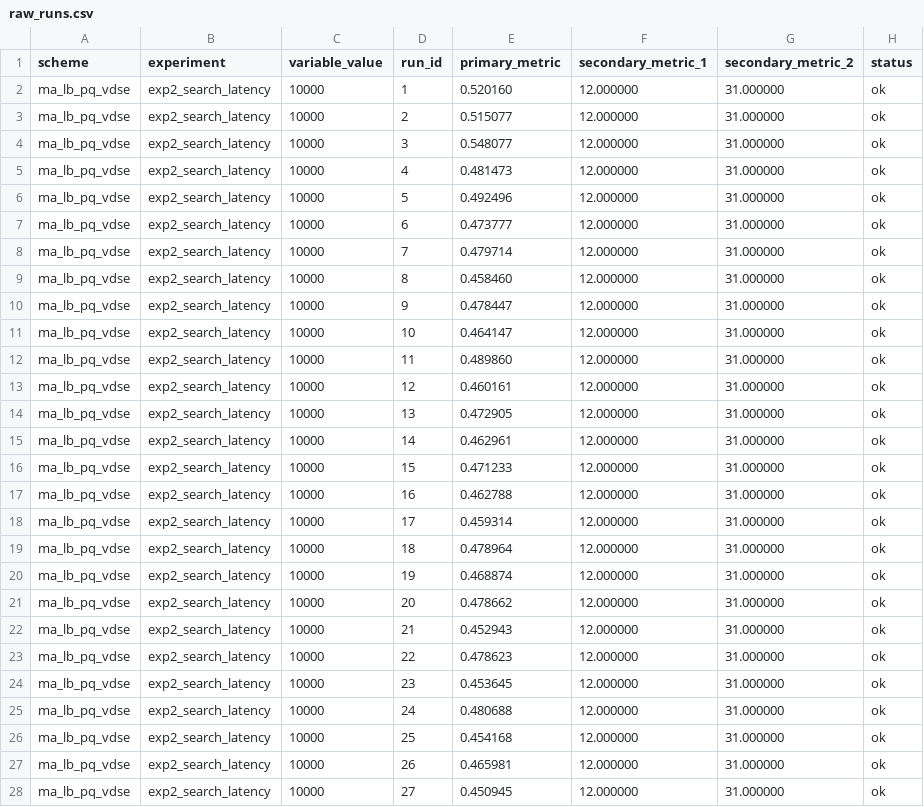
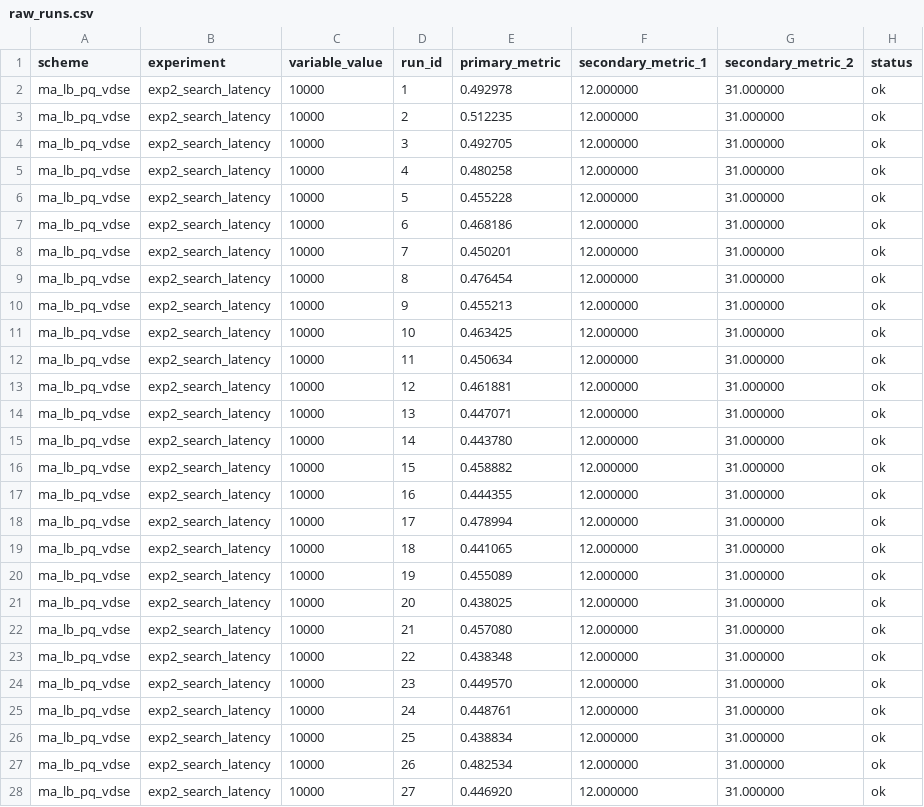
Before and after one commit to Jaoguya/ABCD, a CSV file: Schemes/ma_lb_pq_vdse/exp2_search_latency/raw_runs.csv, drawn as a sheet; only a part is shown; the diff covers the shown part only.

```diff
--- a/Schemes/ma_lb_pq_vdse/exp2_search_latency/raw_runs.csv
+++ b/Schemes/ma_lb_pq_vdse/exp2_search_latency/raw_runs.csv
@@ -1,28 +1,28 @@
 scheme,experiment,variable_value,run_id,primary_metric,secondary_metric_1,secondary_metric_2,status
-ma_lb_pq_vdse,exp2_search_latency,10000,1,0.520160,12.000000,31.000000,ok
-ma_lb_pq_vdse,exp2_search_latency,10000,2,0.515077,12.000000,31.000000,ok
-ma_lb_pq_vdse,exp2_search_latency,10000,3,0.548077,12.000000,31.000000,ok
-ma_lb_pq_vdse,exp2_search_latency,10000,4,0.481473,12.000000,31.000000,ok
-ma_lb_pq_vdse,exp2_search_latency,10000,5,0.492496,12.000000,31.000000,ok
-ma_lb_pq_vdse,exp2_search_latency,10000,6,0.473777,12.000000,31.000000,ok
-ma_lb_pq_vdse,exp2_search_latency,10000,7,0.479714,12.000000,31.000000,ok
-ma_lb_pq_vdse,exp2_search_latency,10000,8,0.458460,12.000000,31.000000,ok
-ma_lb_pq_vdse,exp2_search_latency,10000,9,0.478447,12.000000,31.000000,ok
-ma_lb_pq_vdse,exp2_search_latency,10000,10,0.464147,12.000000,31.000000,ok
-ma_lb_pq_vdse,exp2_search_latency,10000,11,0.489860,12.000000,31.000000,ok
-ma_lb_pq_vdse,exp2_search_latency,10000,12,0.460161,12.000000,31.000000,ok
-ma_lb_pq_vdse,exp2_search_latency,10000,13,0.472905,12.000000,31.000000,ok
-ma_lb_pq_vdse,exp2_search_latency,10000,14,0.462961,12.000000,31.000000,ok
-ma_lb_pq_vdse,exp2_search_latency,10000,15,0.471233,12.000000,31.000000,ok
-ma_lb_pq_vdse,exp2_search_latency,10000,16,0.462788,12.000000,31.000000,ok
-ma_lb_pq_vdse,exp2_search_latency,10000,17,0.459314,12.000000,31.000000,ok
-ma_lb_pq_vdse,exp2_search_latency,10000,18,0.478964,12.000000,31.000000,ok
-ma_lb_pq_vdse,exp2_search_latency,10000,19,0.468874,12.000000,31.000000,ok
-ma_lb_pq_vdse,exp2_search_latency,10000,20,0.478662,12.000000,31.000000,ok
-ma_lb_pq_vdse,exp2_search_latency,10000,21,0.452943,12.000000,31.000000,ok
-ma_lb_pq_vdse,exp2_search_latency,10000,22,0.478623,12.000000,31.000000,ok
-ma_lb_pq_vdse,exp2_search_latency,10000,23,0.453645,12.000000,31.000000,ok
-ma_lb_pq_vdse,exp2_search_latency,10000,24,0.480688,12.000000,31.000000,ok
-ma_lb_pq_vdse,exp2_search_latency,10000,25,0.454168,12.000000,31.000000,ok
-ma_lb_pq_vdse,exp2_search_latency,10000,26,0.465981,12.000000,31.000000,ok
-ma_lb_pq_vdse,exp2_search_latency,10000,27,0.450945,12.000000,31.000000,ok
+ma_lb_pq_vdse,exp2_search_latency,10000,1,0.492978,12.000000,31.000000,ok
+ma_lb_pq_vdse,exp2_search_latency,10000,2,0.512235,12.000000,31.000000,ok
+ma_lb_pq_vdse,exp2_search_latency,10000,3,0.492705,12.000000,31.000000,ok
+ma_lb_pq_vdse,exp2_search_latency,10000,4,0.480258,12.000000,31.000000,ok
+ma_lb_pq_vdse,exp2_search_latency,10000,5,0.455228,12.000000,31.000000,ok
+ma_lb_pq_vdse,exp2_search_latency,10000,6,0.468186,12.000000,31.000000,ok
+ma_lb_pq_vdse,exp2_search_latency,10000,7,0.450201,12.000000,31.000000,ok
+ma_lb_pq_vdse,exp2_search_latency,10000,8,0.476454,12.000000,31.000000,ok
+ma_lb_pq_vdse,exp2_search_latency,10000,9,0.455213,12.000000,31.000000,ok
+ma_lb_pq_vdse,exp2_search_latency,10000,10,0.463425,12.000000,31.000000,ok
+ma_lb_pq_vdse,exp2_search_latency,10000,11,0.450634,12.000000,31.000000,ok
+ma_lb_pq_vdse,exp2_search_latency,10000,12,0.461881,12.000000,31.000000,ok
+ma_lb_pq_vdse,exp2_search_latency,10000,13,0.447071,12.000000,31.000000,ok
+ma_lb_pq_vdse,exp2_search_latency,10000,14,0.443780,12.000000,31.000000,ok
+ma_lb_pq_vdse,exp2_search_latency,10000,15,0.458882,12.000000,31.000000,ok
+ma_lb_pq_vdse,exp2_search_latency,10000,16,0.444355,12.000000,31.000000,ok
+ma_lb_pq_vdse,exp2_search_latency,10000,17,0.478994,12.000000,31.000000,ok
+ma_lb_pq_vdse,exp2_search_latency,10000,18,0.441065,12.000000,31.000000,ok
+ma_lb_pq_vdse,exp2_search_latency,10000,19,0.455089,12.000000,31.000000,ok
+ma_lb_pq_vdse,exp2_search_latency,10000,20,0.438025,12.000000,31.000000,ok
+ma_lb_pq_vdse,exp2_search_latency,10000,21,0.457080,12.000000,31.000000,ok
+ma_lb_pq_vdse,exp2_search_latency,10000,22,0.438348,12.000000,31.000000,ok
+ma_lb_pq_vdse,exp2_search_latency,10000,23,0.449570,12.000000,31.000000,ok
+ma_lb_pq_vdse,exp2_search_latency,10000,24,0.448761,12.000000,31.000000,ok
+ma_lb_pq_vdse,exp2_search_latency,10000,25,0.438834,12.000000,31.000000,ok
+ma_lb_pq_vdse,exp2_search_latency,10000,26,0.482534,12.000000,31.000000,ok
+ma_lb_pq_vdse,exp2_search_latency,10000,27,0.446920,12.000000,31.000000,ok
```
Also changed, not shown: 123 edited cells elsewhere in this file, Schemes/ma_lb_pq_vdse/exp1_trapdoor_generation/raw_runs.csv, Schemes/ma_lb_pq_vdse/exp1_trapdoor_generation/results.csv, 54 other files.
